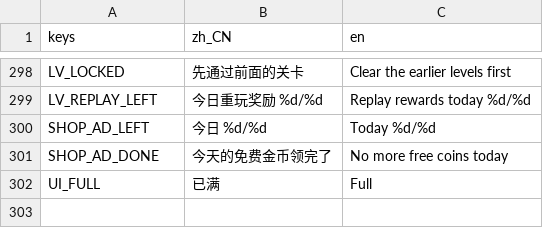
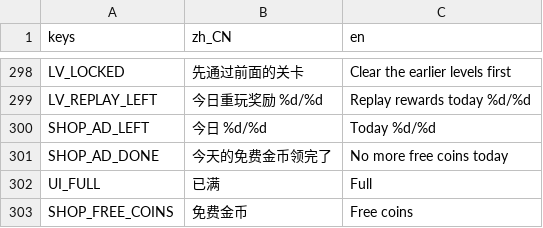
Before and after one commit to crazyniu/fishsort, a CSV file: i18n/strings.csv, drawn as a sheet; only a part is shown, gaps mark what is left out.

```diff
--- a/i18n/strings.csv
+++ b/i18n/strings.csv
@@ -302 +302,2 @@ SHOP_AD_DONE,今天的免费金币领完了,No more free coins today
 UI_FULL,已满,Full
+SHOP_FREE_COINS,免费金币,Free coins
```
Also changed, not shown: 3 other files.
